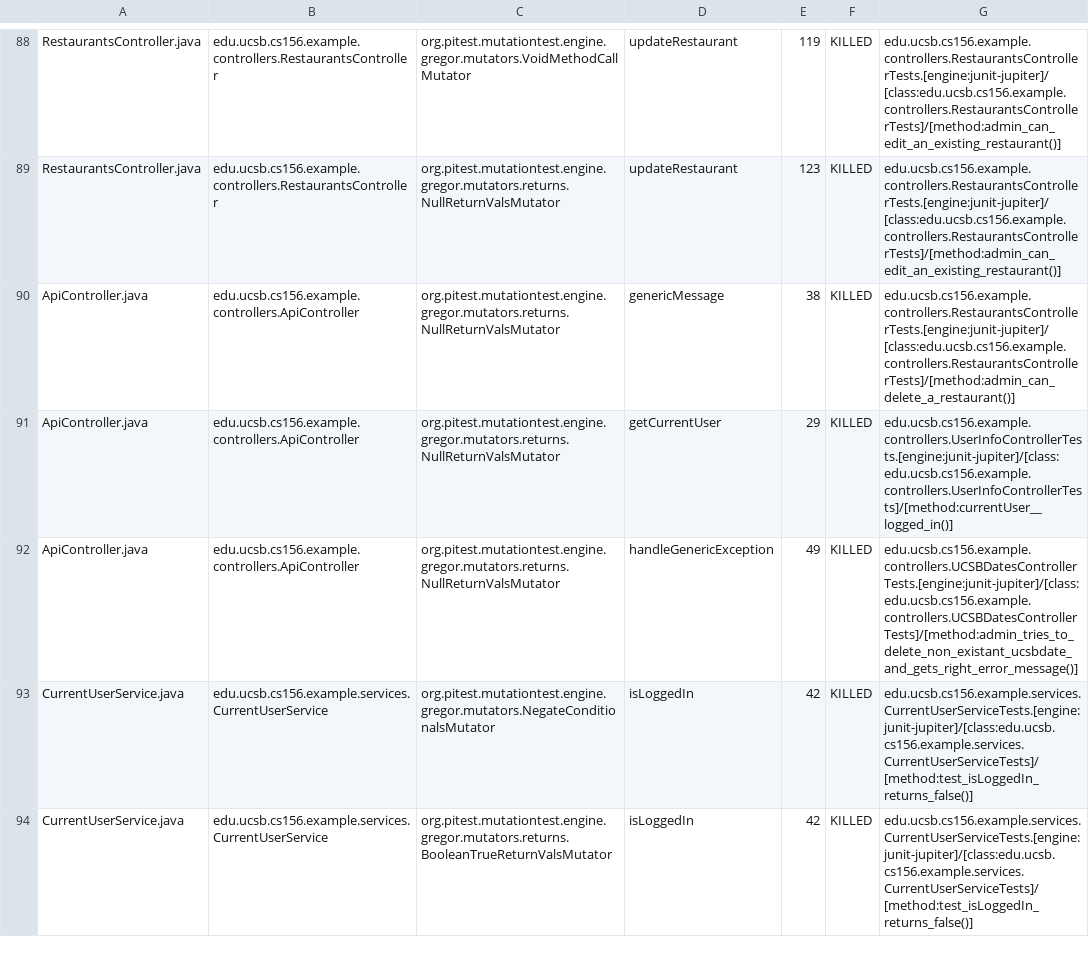
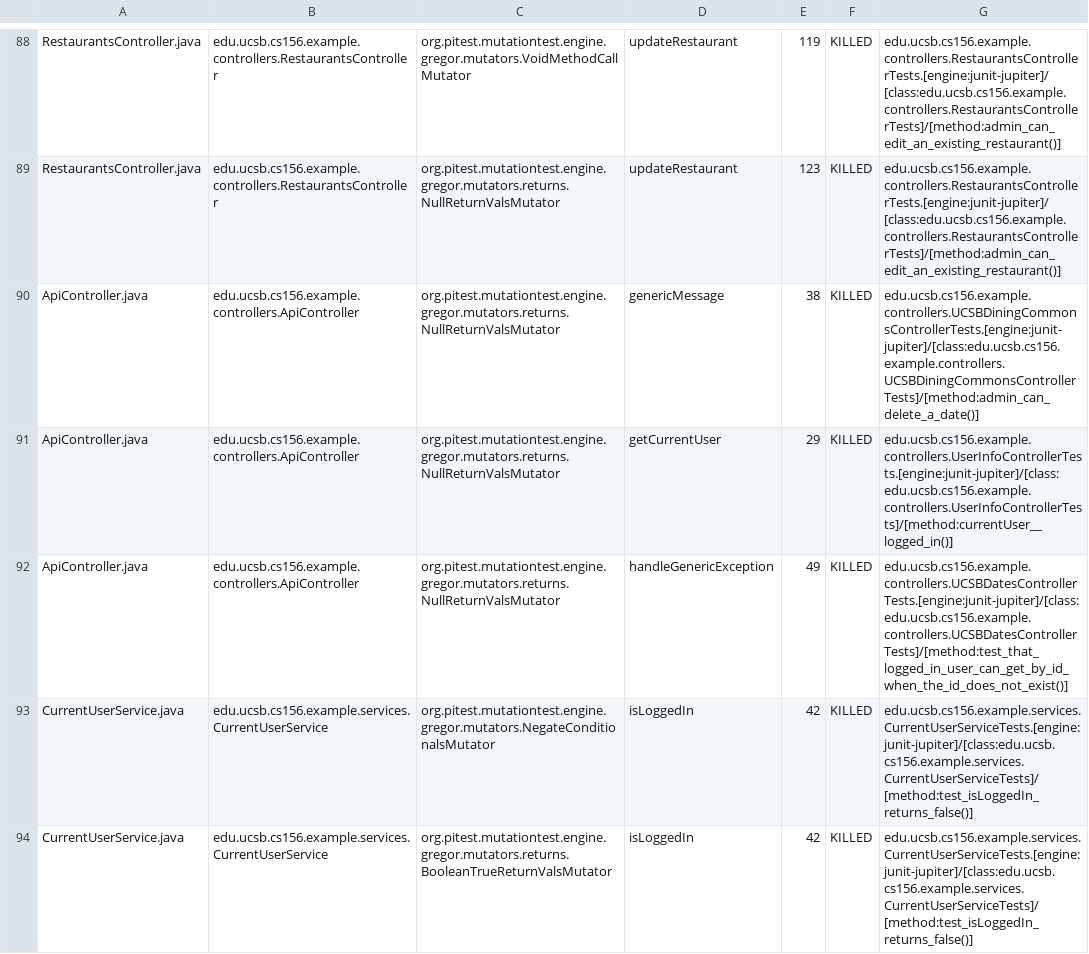
Before and after one commit to ucsb-cs156-s24/team03-s24-4pm-7, a CSV file: prs/68/pitest/mutations.csv, drawn as a sheet; only a part is shown, gaps mark what is left out.

Commit message:
Deploying to gh-pages from @ ucsb-cs156-s24/team03-s24-4pm-7@f03e65ec4496eb512fda26046426b13cb30521ba 🚀

```diff
--- a/prs/68/pitest/mutations.csv
+++ b/prs/68/pitest/mutations.csv
@@ -89,5 +89,5 @@ RestaurantsController.java,edu.ucsb.cs156.example.controllers.RestaurantsControl
 RestaurantsController.java,edu.ucsb.cs156.example.controllers.RestaurantsController,org.pitest.mutationtest.engine.gregor.mutators.returns.NullReturnValsMutator,updateRestaurant,123,KILLED,edu.ucsb.cs156.example.controllers.RestaurantsControllerTests.[engine:junit-jupiter]/[class:edu.ucsb.cs156.example.controllers.RestaurantsControllerTests]/[method:admin_can_edit_an_existing_restaurant()]
-ApiController.java,edu.ucsb.cs156.example.controllers.ApiController,org.pitest.mutationtest.engine.gregor.mutators.returns.NullReturnValsMutator,genericMessage,38,KILLED,edu.ucsb.cs156.example.controllers.RestaurantsControllerTests.[engine:junit-jupiter]/[class:edu.ucsb.cs156.example.controllers.RestaurantsControllerTests]/[method:admin_can_delete_a_restaurant()]
+ApiController.java,edu.ucsb.cs156.example.controllers.ApiController,org.pitest.mutationtest.engine.gregor.mutators.returns.NullReturnValsMutator,genericMessage,38,KILLED,edu.ucsb.cs156.example.controllers.UCSBDiningCommonsControllerTests.[engine:junit-jupiter]/[class:edu.ucsb.cs156.example.controllers.UCSBDiningCommonsControllerTests]/[method:admin_can_delete_a_date()]
 ApiController.java,edu.ucsb.cs156.example.controllers.ApiController,org.pitest.mutationtest.engine.gregor.mutators.returns.NullReturnValsMutator,getCurrentUser,29,KILLED,edu.ucsb.cs156.example.controllers.UserInfoControllerTests.[engine:junit-jupiter]/[class:edu.ucsb.cs156.example.controllers.UserInfoControllerTests]/[method:currentUser__logged_in()]
-ApiController.java,edu.ucsb.cs156.example.controllers.ApiController,org.pitest.mutationtest.engine.gregor.mutators.returns.NullReturnValsMutator,handleGenericException,49,KILLED,edu.ucsb.cs156.example.controllers.UCSBDatesControllerTests.[engine:junit-jupiter]/[class:edu.ucsb.cs156.example.controllers.UCSBDatesControllerTests]/[method:admin_tries_to_delete_non_existant_ucsbdate_and_gets_right_error_message()]
+ApiController.java,edu.ucsb.cs156.example.controllers.ApiController,org.pitest.mutationtest.engine.gregor.mutators.returns.NullReturnValsMutator,handleGenericException,49,KILLED,edu.ucsb.cs156.example.controllers.UCSBDatesControllerTests.[engine:junit-jupiter]/[class:edu.ucsb.cs156.example.controllers.UCSBDatesControllerTests]/[method:test_that_logged_in_user_can_get_by_id_when_the_id_does_not_exist()]
 CurrentUserService.java,edu.ucsb.cs156.example.services.CurrentUserService,org.pitest.mutationtest.engine.gregor.mutators.NegateConditionalsMutator,isLoggedIn,42,KILLED,edu.ucsb.cs156.example.services.CurrentUserServiceTests.[engine:junit-jupiter]/[class:edu.ucsb.cs156.example.services.CurrentUserServiceTests]/[method:test_isLoggedIn_returns_false()]
```
Also changed, not shown: 14 other files.
